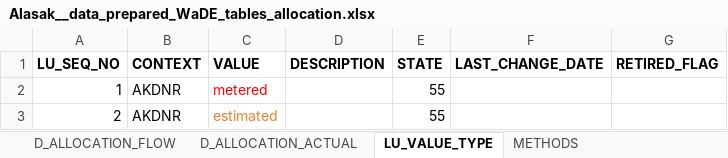
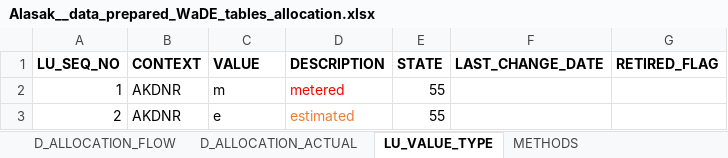
Before and after one commit to tsga/DataMigrationScripts, an Excel workbook: Alaska/csv_files_ready_for_WaDE/Alasak__data_prepared_WaDE_tables_allocation.xlsx, sheet LU_VALUE_TYPE, drawn as a sheet; values as stored, in another font and other column widths than the file's, no borders; the diff names each change by its address in the sheet, - before the commit and + after, or states it on an @@ line.

```diff
--- a/Alaska/csv_files_ready_for_WaDE/Alasak__data_prepared_WaDE_tables_allocation.xlsx (sheet LU_VALUE_TYPE)
+++ b/Alaska/csv_files_ready_for_WaDE/Alasak__data_prepared_WaDE_tables_allocation.xlsx (sheet LU_VALUE_TYPE)
-C2 (VALUE): metered
+C2 (VALUE): m
-C2 text colour: #FF0000
+C2 text colour: black
-D2 (DESCRIPTION): (empty)
+D2 (DESCRIPTION): metered
-C3 (VALUE): estimated
+C3 (VALUE): e
-C3 text colour: #ED7D31
+C3 text colour: black
-D3 (DESCRIPTION): (empty)
+D3 (DESCRIPTION): estimated
```
Also changed, not shown: sheet D_ALLOCATION_FLOW, sheet DETAIL_ALLOCATION, sheet D_ALLOCATION_USE, sheet D_ALLOCATION_ACTUAL, sheet REPORTING_UNIT, sheet D_ALLOCATION_LOCATION, 2 more sheets, other sheet tabs, 15 other files.
